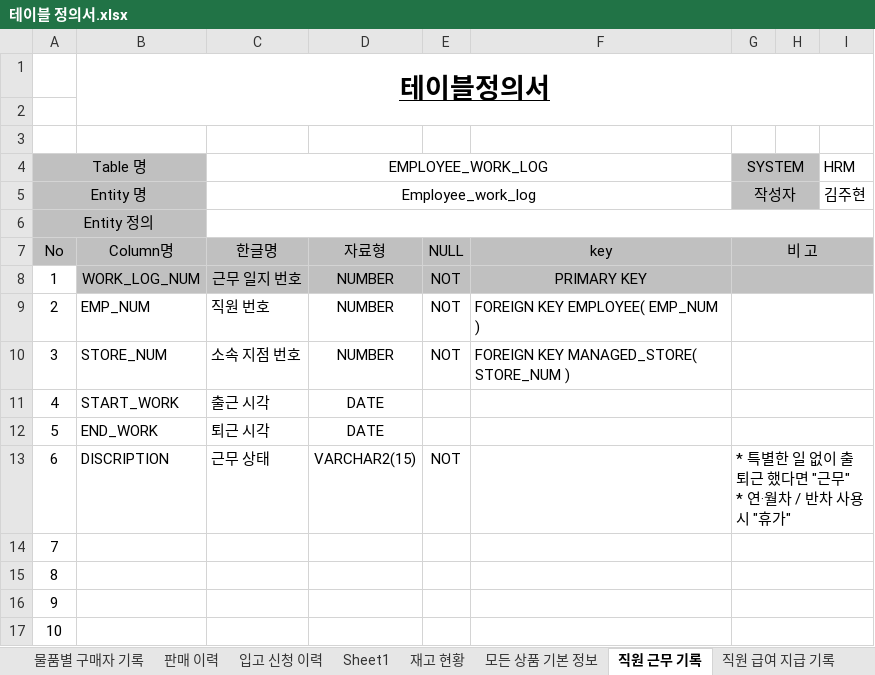
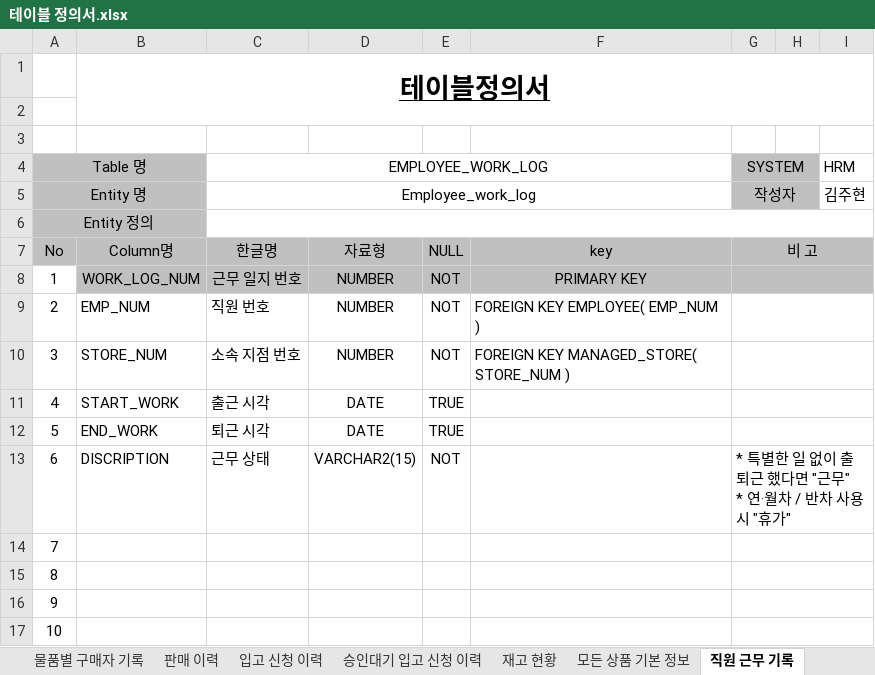
Before and after one commit to shadow98a/Juhyeontech-Store, an Excel workbook: documents/테이블 정의서.xlsx, sheet 직원 근무 기록, drawn as a sheet; only a part is shown; values as stored, in another font and other column widths than the file's, no borders; the diff names each change by its address in the sheet, - before the commit and + after, or states it on an @@ line.

```diff
--- a/documents/테이블 정의서.xlsx (sheet 직원 근무 기록)
+++ b/documents/테이블 정의서.xlsx (sheet 직원 근무 기록)
-sheet tab: Sheet1
+sheet tab: 승인대기 입고 신청 이력
-E11:E12: (empty)
+E11:E12: TRUE
```
Also changed, not shown: sheet 승인대기 입고 신청 이력, sheet 재고 현황, sheet 멤버쉽 고객 구매 이력.
